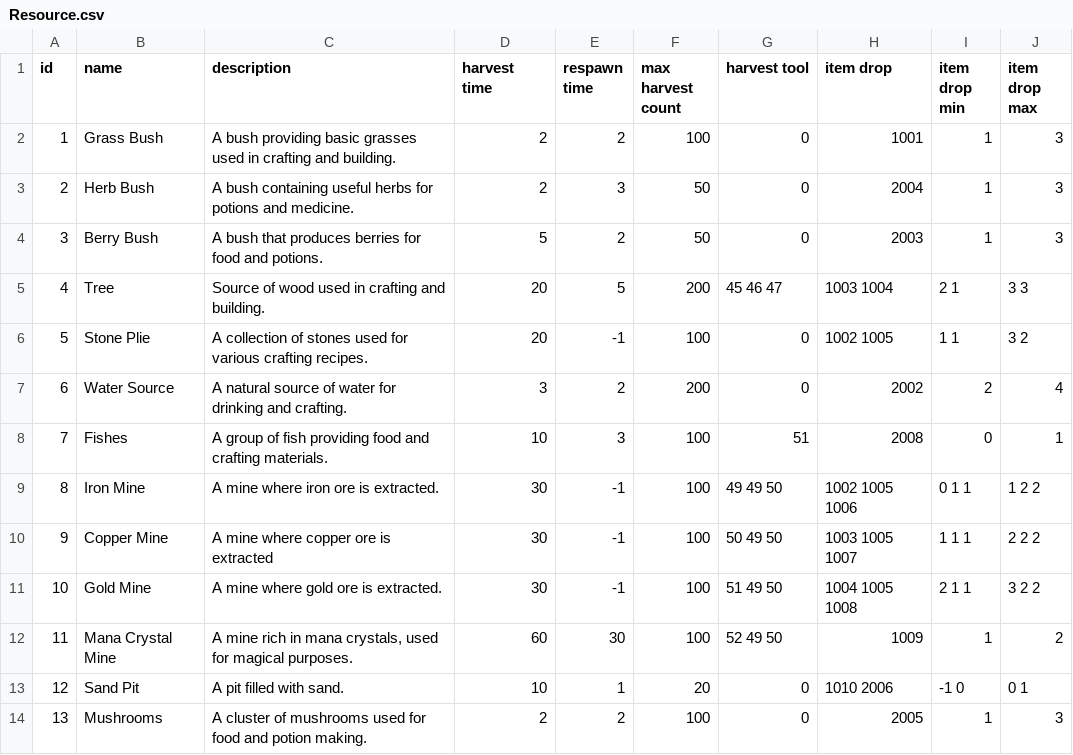
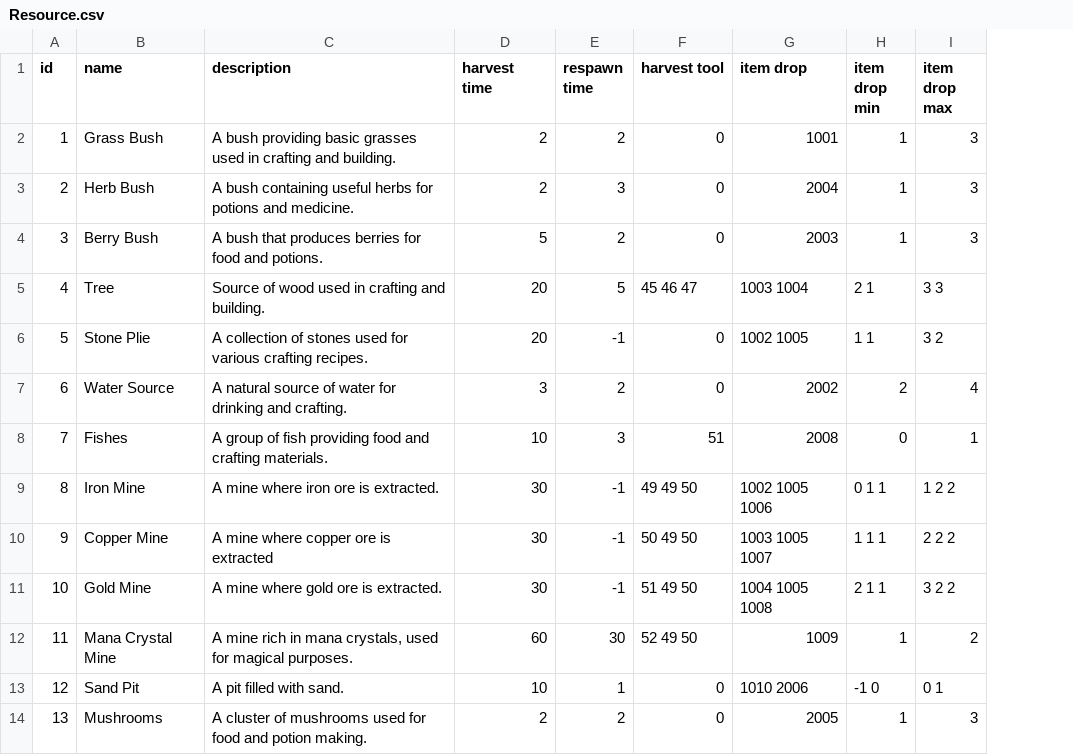
Before and after one commit to aoijo/SurvivorGame, a CSV file: Data/Resource.csv, drawn as a sheet; the diff names each change by its address in the sheet, - before the commit and + after, or states it on an @@ line.

Commit message:
Added harvest resource options, and the bag button, added a UseCase and Adapter Manager for easy control

```diff
--- a/Data/Resource.csv
+++ b/Data/Resource.csv
-column F (max harvest count), rows 2-14: 100 | 50 | 50 | 200 | 100 | 200 | 100 | 100 | 100 | 100 | 100 | 20 | 100
```
Also changed, not shown: Data/Tile.csv, 21 other files.
